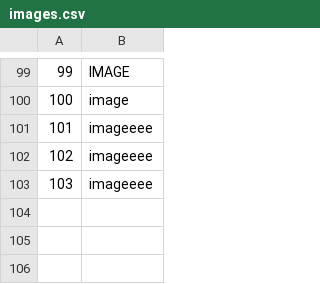
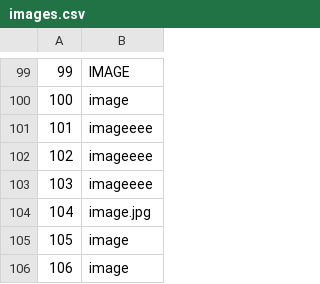
Before and after one commit to mil184/SIMS-tim-B, a CSV file: SIMS-Initial-Project-main/InitialProject/InitialProject/Resources/Data/images.csv, drawn as a sheet; only a part is shown, gaps mark what is left out; the diff names each change by its address in the sheet, - before the commit and + after, or states it on an @@ line.

```diff
--- a/SIMS-Initial-Project-main/InitialProject/InitialProject/Resources/Data/images.csv
+++ b/SIMS-Initial-Project-main/InitialProject/InitialProject/Resources/Data/images.csv
+row 104: 104 | image.jpg
+row 105: 105 | image
+row 106: 106 | image
```
Also changed, not shown: SIMS-Initial-Project-main/InitialProject/InitialProject/Resources/Data/tours.csv, 20 other files.
